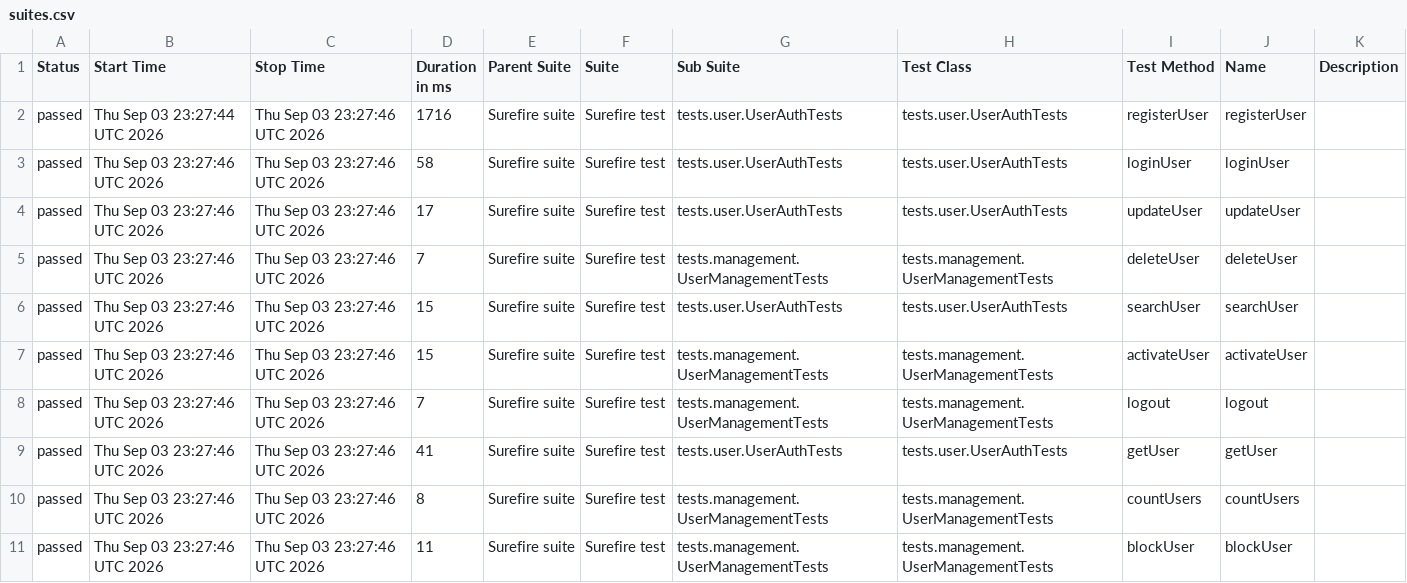
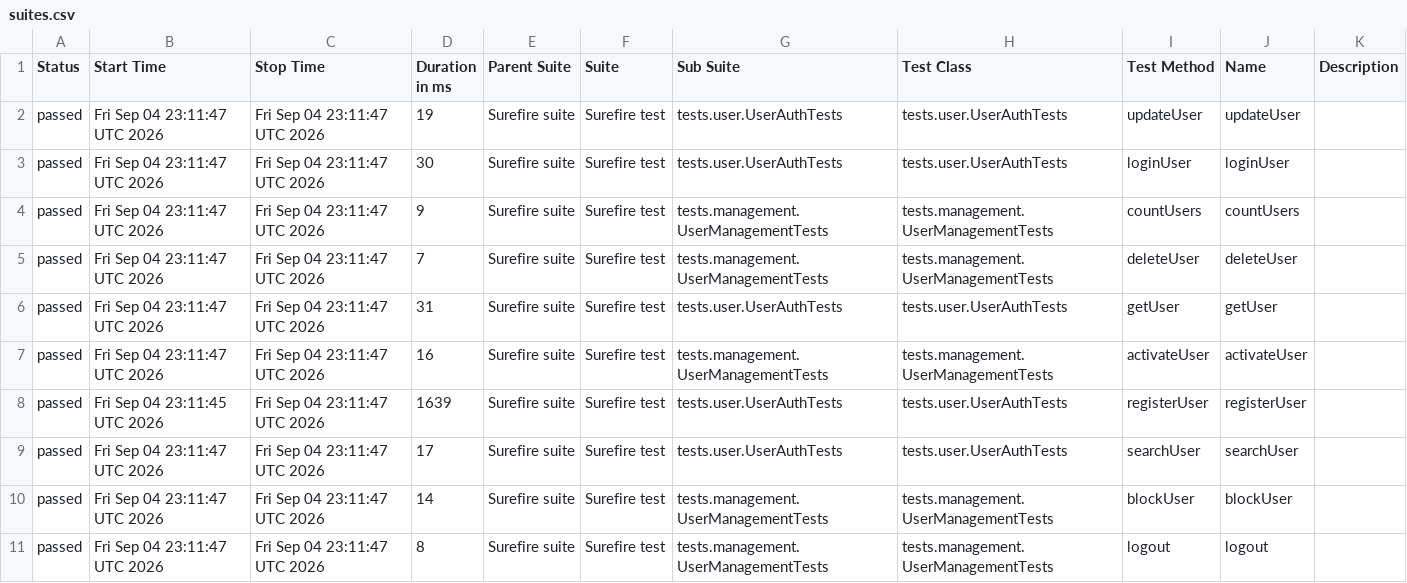
Before and after one commit to Ruturaj0861/user-restAssured, a CSV file: data/suites.csv, drawn as a sheet.

```diff
--- a/data/suites.csv
+++ b/data/suites.csv
@@ -1,11 +1,11 @@
 "Status","Start Time","Stop Time","Duration in ms","Parent Suite","Suite","Sub Suite","Test Class","Test Method","Name","Description"
-"passed","Thu Sep 03 23:27:44 UTC 2026","Thu Sep 03 23:27:46 UTC 2026","1716","Surefire suite","Surefire test","tests.user.UserAuthTests","tests.user.UserAuthTests","registerUser","registerUser",""
-"passed","Thu Sep 03 23:27:46 UTC 2026","Thu Sep 03 23:27:46 UTC 2026","58","Surefire suite","Surefire test","tests.user.UserAuthTests","tests.user.UserAuthTests","loginUser","loginUser",""
-"passed","Thu Sep 03 23:27:46 UTC 2026","Thu Sep 03 23:27:46 UTC 2026","17","Surefire suite","Surefire test","tests.user.UserAuthTests","tests.user.UserAuthTests","updateUser","updateUser",""
-"passed","Thu Sep 03 23:27:46 UTC 2026","Thu Sep 03 23:27:46 UTC 2026","7","Surefire suite","Surefire test","tests.management.UserManagementTests","tests.management.UserManagementTests","deleteUser","deleteUser",""
-"passed","Thu Sep 03 23:27:46 UTC 2026","Thu Sep 03 23:27:46 UTC 2026","15","Surefire suite","Surefire test","tests.user.UserAuthTests","tests.user.UserAuthTests","searchUser","searchUser",""
-"passed","Thu Sep 03 23:27:46 UTC 2026","Thu Sep 03 23:27:46 UTC 2026","15","Surefire suite","Surefire test","tests.management.UserManagementTests","tests.management.UserManagementTests","activateUser","activateUser",""
-"passed","Thu Sep 03 23:27:46 UTC 2026","Thu Sep 03 23:27:46 UTC 2026","7","Surefire suite","Surefire test","tests.management.UserManagementTests","tests.management.UserManagementTests","logout","logout",""
-"passed","Thu Sep 03 23:27:46 UTC 2026","Thu Sep 03 23:27:46 UTC 2026","41","Surefire suite","Surefire test","tests.user.UserAuthTests","tests.user.UserAuthTests","getUser","getUser",""
-"passed","Thu Sep 03 23:27:46 UTC 2026","Thu Sep 03 23:27:46 UTC 2026","8","Surefire suite","Surefire test","tests.management.UserManagementTests","tests.management.UserManagementTests","countUsers","countUsers",""
-"passed","Thu Sep 03 23:27:46 UTC 2026","Thu Sep 03 23:27:46 UTC 2026","11","Surefire suite","Surefire test","tests.management.UserManagementTests","tests.management.UserManagementTests","blockUser","blockUser",""
+"passed","Fri Sep 04 23:11:47 UTC 2026","Fri Sep 04 23:11:47 UTC 2026","19","Surefire suite","Surefire test","tests.user.UserAuthTests","tests.user.UserAuthTests","updateUser","updateUser",""
+"passed","Fri Sep 04 23:11:47 UTC 2026","Fri Sep 04 23:11:47 UTC 2026","30","Surefire suite","Surefire test","tests.user.UserAuthTests","tests.user.UserAuthTests","loginUser","loginUser",""
+"passed","Fri Sep 04 23:11:47 UTC 2026","Fri Sep 04 23:11:47 UTC 2026","9","Surefire suite","Surefire test","tests.management.UserManagementTests","tests.management.UserManagementTests","countUsers","countUsers",""
+"passed","Fri Sep 04 23:11:47 UTC 2026","Fri Sep 04 23:11:47 UTC 2026","7","Surefire suite","Surefire test","tests.management.UserManagementTests","tests.management.UserManagementTests","deleteUser","deleteUser",""
+"passed","Fri Sep 04 23:11:47 UTC 2026","Fri Sep 04 23:11:47 UTC 2026","31","Surefire suite","Surefire test","tests.user.UserAuthTests","tests.user.UserAuthTests","getUser","getUser",""
+"passed","Fri Sep 04 23:11:47 UTC 2026","Fri Sep 04 23:11:47 UTC 2026","16","Surefire suite","Surefire test","tests.management.UserManagementTests","tests.management.UserManagementTests","activateUser","activateUser",""
+"passed","Fri Sep 04 23:11:45 UTC 2026","Fri Sep 04 23:11:47 UTC 2026","1639","Surefire suite","Surefire test","tests.user.UserAuthTests","tests.user.UserAuthTests","registerUser","registerUser",""
+"passed","Fri Sep 04 23:11:47 UTC 2026","Fri Sep 04 23:11:47 UTC 2026","17","Surefire suite","Surefire test","tests.user.UserAuthTests","tests.user.UserAuthTests","searchUser","searchUser",""
+"passed","Fri Sep 04 23:11:47 UTC 2026","Fri Sep 04 23:11:47 UTC 2026","14","Surefire suite","Surefire test","tests.management.UserManagementTests","tests.management.UserManagementTests","blockUser","blockUser",""
+"passed","Fri Sep 04 23:11:47 UTC 2026","Fri Sep 04 23:11:47 UTC 2026","8","Surefire suite","Surefire test","tests.management.UserManagementTests","tests.management.UserManagementTests","logout","logout",""
```
Also changed, not shown: 34 other files.
